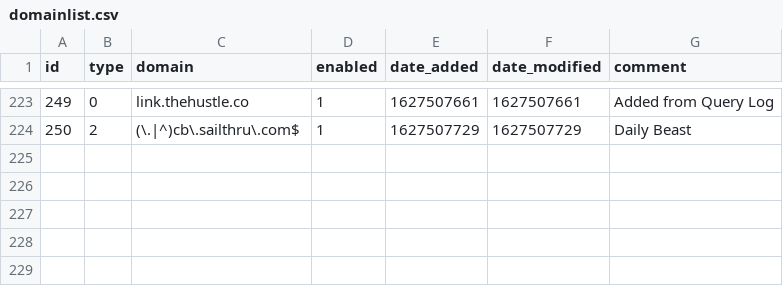
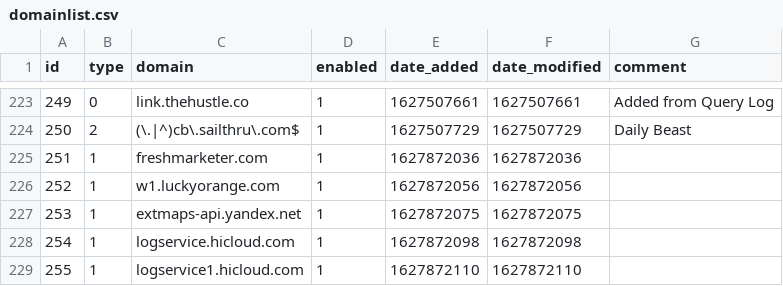
Before and after one commit to dhcpserver/my-pihole-lists, a CSV file: domainlist.csv, drawn as a sheet; only a part is shown, gaps mark what is left out; the diff names each change by its address in the sheet, - before the commit and + after, or states it on an @@ line.

Commit message:
Updated August  2, 2021  2:42AM

```diff
--- a/domainlist.csv
+++ b/domainlist.csv
+row 225: 251 | 1 | freshmarketer.com | 1 | 1627872036 | 1627872036
+row 226: 252 | 1 | w1.luckyorange.com | 1 | 1627872056 | 1627872056
+row 227: 253 | 1 | extmaps-api.yandex.net | 1 | 1627872075 | 1627872075
+row 228: 254 | 1 | logservice.hicloud.com | 1 | 1627872098 | 1627872098
+row 229: 255 | 1 | logservice1.hicloud.com | 1 | 1627872110 | 1627872110
```
